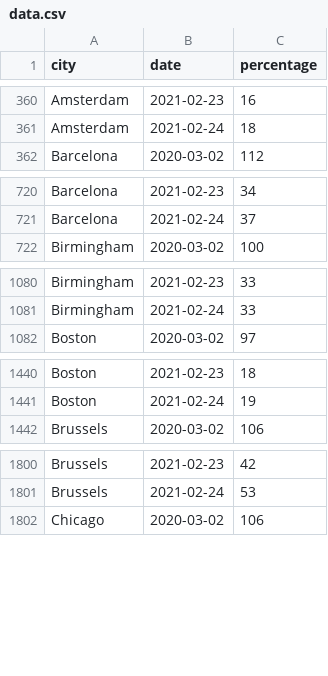
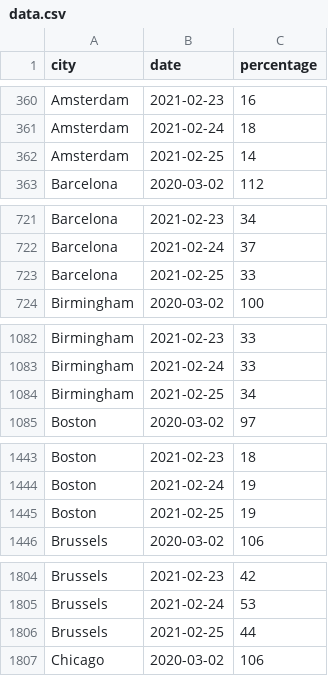
Before and after one commit to AntoineAugusti/citymapper-mobility-index, a CSV file: data.csv, drawn as a sheet; only a part is shown, gaps mark what is left out; the diff covers the shown part only; the diff names each change by its address in the sheet, - before the commit and + after, or states it on an @@ line.

```diff
--- a/data.csv
+++ b/data.csv
+row 362: Amsterdam | 2021-02-25 | 14
+row 723: Barcelona | 2021-02-25 | 33
+row 1084: Birmingham | 2021-02-25 | 34
+row 1445: Boston | 2021-02-25 | 19
+row 1806: Brussels | 2021-02-25 | 44
```
Also changed, not shown: 31 added rows elsewhere in this file, 1 other file.
